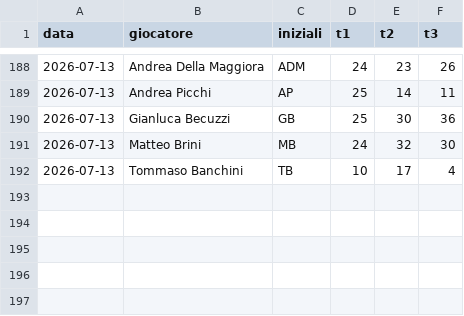
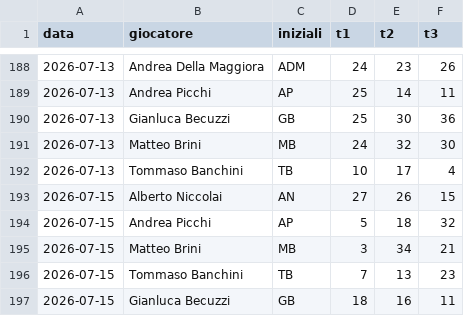
Before and after one commit to brinus/caen-shooting-league, a CSV file: risultati/s1-2026.csv, drawn as a sheet; only a part is shown, gaps mark what is left out; the diff names each change by its address in the sheet, - before the commit and + after, or states it on an @@ line.

```diff
--- a/risultati/s1-2026.csv
+++ b/risultati/s1-2026.csv
+row 193: 2026-07-15 | Alberto Niccolai | AN | 27 | 26 | 15
+row 194: 2026-07-15 | Andrea Picchi | AP | 5 | 18 | 32
+row 195: 2026-07-15 | Matteo Brini | MB | 3 | 34 | 21
+row 196: 2026-07-15 | Tommaso Banchini | TB | 7 | 13 | 23
+row 197: 2026-07-15 | Gianluca Becuzzi | GB | 18 | 16 | 11
```
Also changed, not shown: 1 other file.
